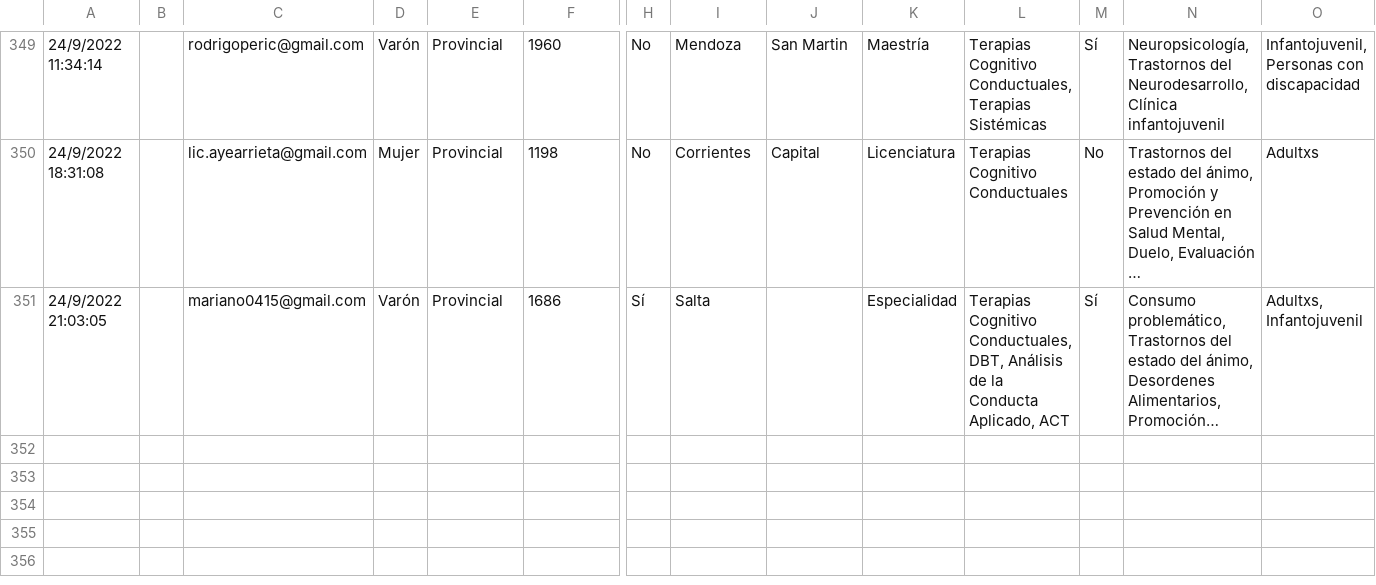
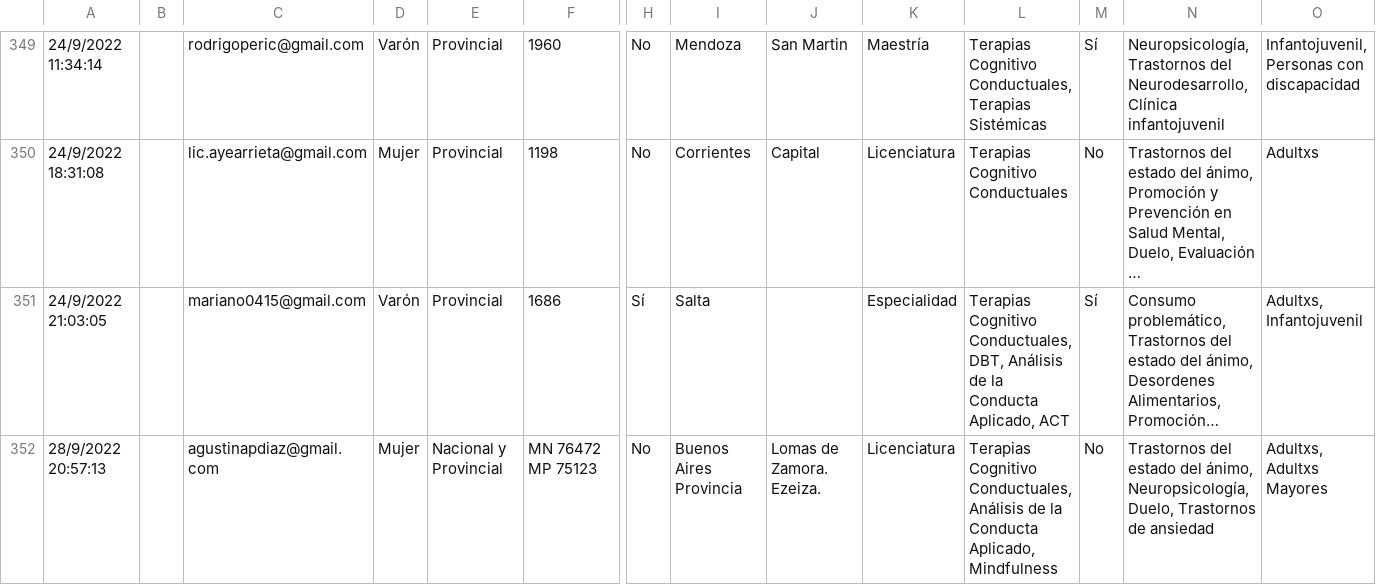
Before and after one commit to francosbenitez/psievidencia-backend, a CSV file: seeder/psychologists.csv, drawn as a sheet; only a part is shown, gaps mark what is left out; long unchanged cells end in …; rows hold the shown columns only; the diff names each change by its address in the sheet, - before the commit and + after, or states it on an @@ line.

```diff
--- a/seeder/psychologists.csv
+++ b/seeder/psychologists.csv
+row 352: 28/9/2022 20:57:13 |  | agustinapdiaz@gmail.com | Mujer | Nacional y Provincial | MN 76472 MP 75123 | No | Buenos Aires Provincia | Lomas de Zamora. Ezeiza. | Licenciatura | Terapias Cognitivo Conductuales, Análisis de la Conducta Aplicado, Mindfulness | No | Trastornos del estado del ánimo, Neuropsicología, Duelo, Trastornos de ansiedad | Adultxs, Adultxs Mayores
```
Also changed, not shown: 6 other files.
